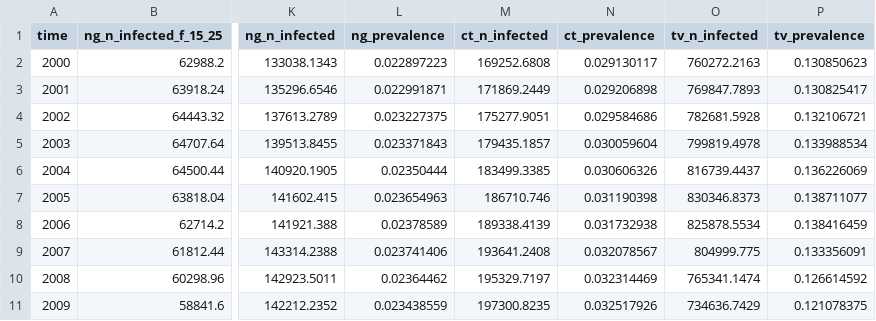
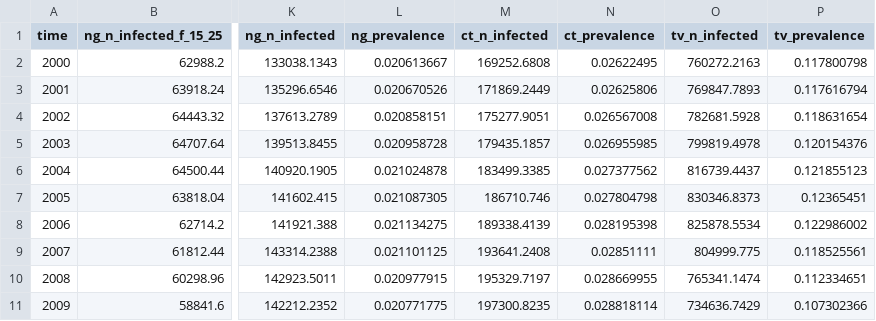
Before and after one commit to starsimhub/stisim_vddx_zim, a CSV file: data/zimbabwe_sti_data.csv, drawn as a sheet; only a part is shown, gaps mark what is left out; the diff covers the shown part only; the diff names each change by its address in the sheet, - before the commit and + after, or states it on an @@ line.

Commit message:
redo prevalence denom

```diff
--- a/data/zimbabwe_sti_data.csv
+++ b/data/zimbabwe_sti_data.csv
-L2 (ng_prevalence): 0.022897223
+L2 (ng_prevalence): 0.020613667
-N2 (ct_prevalence): 0.029130117
+N2 (ct_prevalence): 0.02622495
-P2 (tv_prevalence): 0.130850623
+P2 (tv_prevalence): 0.117800798
-L3 (ng_prevalence): 0.022991871
+L3 (ng_prevalence): 0.020670526
-N3 (ct_prevalence): 0.029206898
+N3 (ct_prevalence): 0.02625806
-P3 (tv_prevalence): 0.130825417
+P3 (tv_prevalence): 0.117616794
-L4 (ng_prevalence): 0.023227375
+L4 (ng_prevalence): 0.020858151
-N4 (ct_prevalence): 0.029584686
+N4 (ct_prevalence): 0.026567008
-P4 (tv_prevalence): 0.132106721
+P4 (tv_prevalence): 0.118631654
-L5 (ng_prevalence): 0.023371843
+L5 (ng_prevalence): 0.020958728
-N5 (ct_prevalence): 0.030059604
+N5 (ct_prevalence): 0.026955985
-P5 (tv_prevalence): 0.133988534
+P5 (tv_prevalence): 0.120154376
-L6 (ng_prevalence): 0.02350444
+L6 (ng_prevalence): 0.021024878
-N6 (ct_prevalence): 0.030606326
+N6 (ct_prevalence): 0.027377562
-P6 (tv_prevalence): 0.136226069
+P6 (tv_prevalence): 0.121855123
-L7 (ng_prevalence): 0.023654963
+L7 (ng_prevalence): 0.021087305
-N7 (ct_prevalence): 0.031190398
+N7 (ct_prevalence): 0.027804798
-P7 (tv_prevalence): 0.138711077
+P7 (tv_prevalence): 0.12365451
-L8 (ng_prevalence): 0.02378589
+L8 (ng_prevalence): 0.021134275
-N8 (ct_prevalence): 0.031732938
+N8 (ct_prevalence): 0.028195398
-P8 (tv_prevalence): 0.138416459
+P8 (tv_prevalence): 0.122986002
-L9 (ng_prevalence): 0.023741406
+L9 (ng_prevalence): 0.021101125
-N9 (ct_prevalence): 0.032078567
+N9 (ct_prevalence): 0.02851111
-P9 (tv_prevalence): 0.133356091
+P9 (tv_prevalence): 0.118525561
-L10 (ng_prevalence): 0.02364462
+L10 (ng_prevalence): 0.020977915
-N10 (ct_prevalence): 0.032314469
+N10 (ct_prevalence): 0.028669955
-P10 (tv_prevalence): 0.126614592
+P10 (tv_prevalence): 0.112334651
-L11 (ng_prevalence): 0.023438559
+L11 (ng_prevalence): 0.020771775
-N11 (ct_prevalence): 0.032517926
+N11 (ct_prevalence): 0.028818114
-P11 (tv_prevalence): 0.121078375
+P11 (tv_prevalence): 0.107302366
```
Also changed, not shown: 93 edited cells elsewhere in this file, 1 other file.
